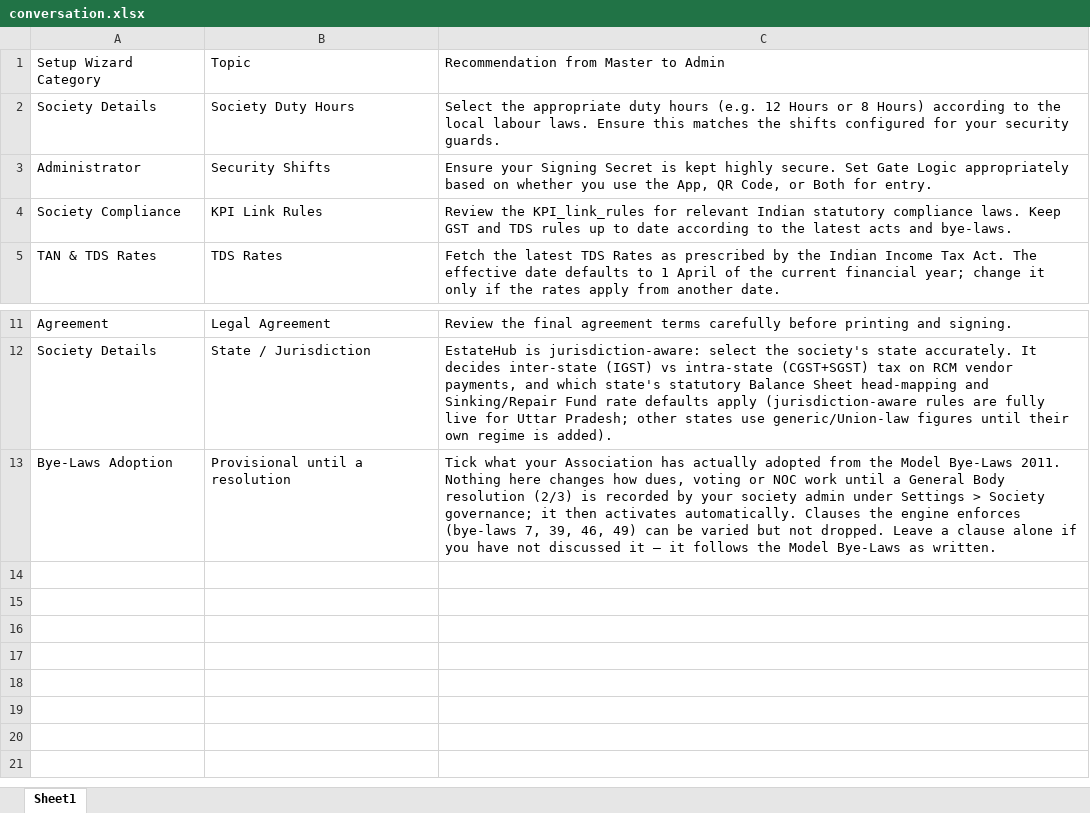
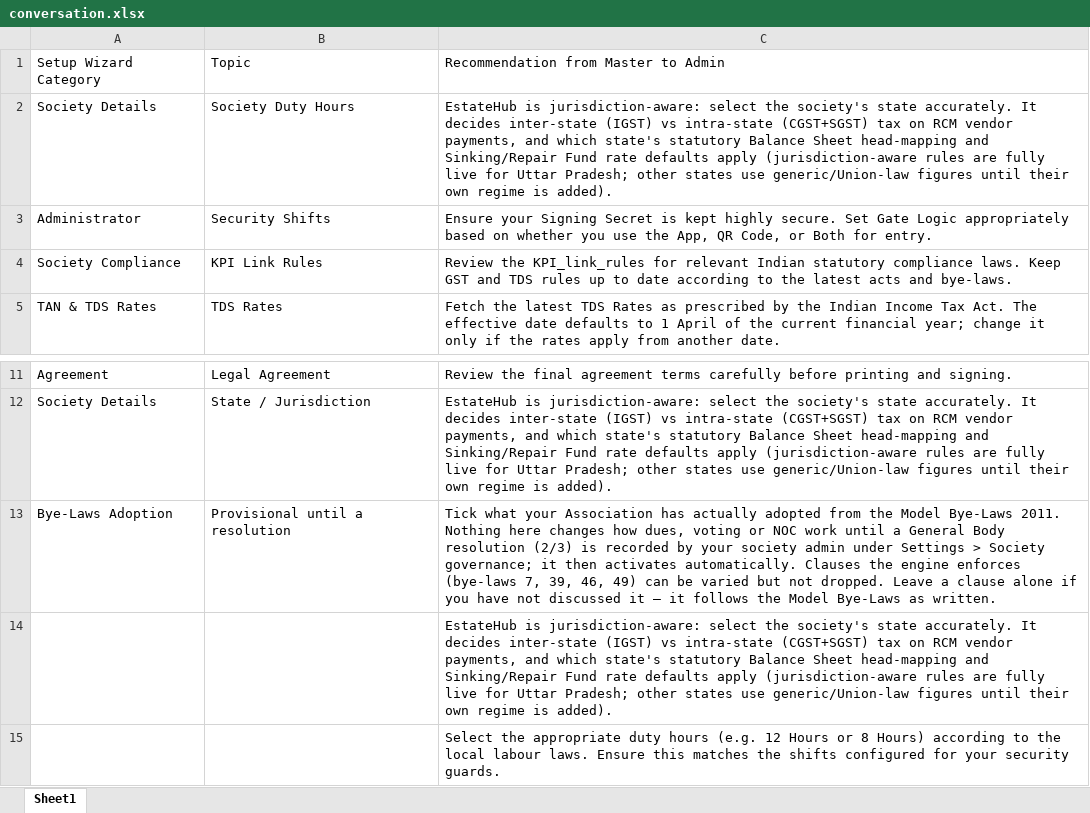
Before and after one commit to anuragexpertise/ApexEstateHub, an Excel workbook: conversation.xlsx, sheet Sheet1, drawn as a sheet; only a part is shown, gaps mark what is left out; values as stored, in another font and other column widths than the file's, no borders; the diff names each change by its address in the sheet, - before the commit and + after, or states it on an @@ line.

Commit message:
conversation

```diff
--- a/conversation.xlsx (sheet Sheet1)
+++ b/conversation.xlsx (sheet Sheet1)
-C2: Select the appropriate duty hours (e.g. 12 Hours or 8 Hours) according to the local labour laws. Ensure this matches the shifts configured for your security guards.
+C2: EstateHub is jurisdiction-aware: select the society's state accurately. It decides inter-state (IGST) vs intra-state (CGST+SGST) tax on RCM vendor payments, and which state's statutory Balance Sheet head-mapping and Sinking/Repair Fund rate defaults apply (jurisdiction-aware rules are fully live for Uttar Pradesh; other states use generic/Union-law figures until their own regime is added).
+row 14:  |  | EstateHub is jurisdiction-aware: select the society's state accurately. It decides inter-state (IGST) vs intra-state (CGST+SGST) tax on RCM vendor payments, and which state's statutory Balance Sheet head-mapping and Sinking/Repair Fund rate defaults apply (jurisdiction-aware rules are fully live for Uttar Pradesh; other states use generic/Union-law figures until their own regime is added).
+row 15:  |  | Select the appropriate duty hours (e.g. 12 Hours or 8 Hours) according to the local labour laws. Ensure this matches the shifts configured for your security guards.
```
